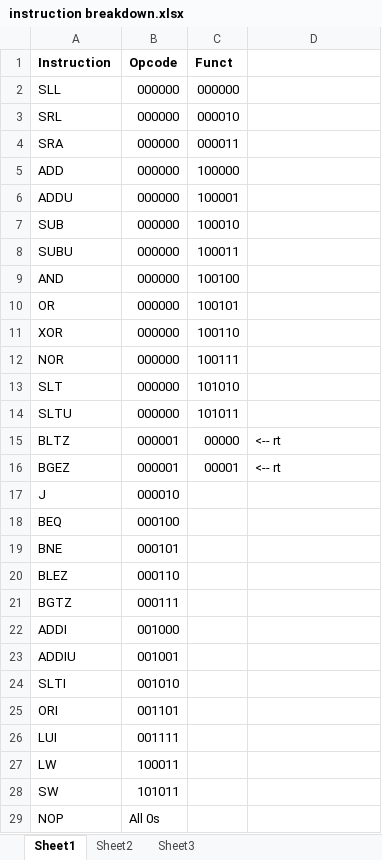
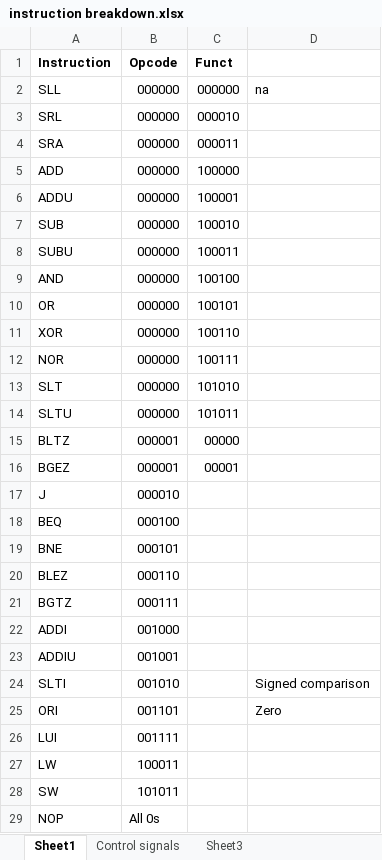
Before and after one commit to ank3it/ece-429, an Excel workbook: new_code/instruction breakdown.xlsx, sheet Sheet1, drawn as a sheet; only a part is shown; values as stored, in another font and other column widths than the file's, no borders; the diff names each change by its address in the sheet, - before the commit and + after, or states it on an @@ line.

```diff
--- a/new_code/instruction breakdown.xlsx (sheet Sheet1)
+++ b/new_code/instruction breakdown.xlsx (sheet Sheet1)
-sheet tab: Sheet2
+sheet tab: Control signals
-D2: (empty)
+D2: na
-D15:D16: <-- rt
+D15:D16: (empty)
-D24: (empty)
+D24: Signed comparison
-D25: (empty)
+D25: Zero
```
Also changed, not shown: sheet Control signals, 2 other files.
